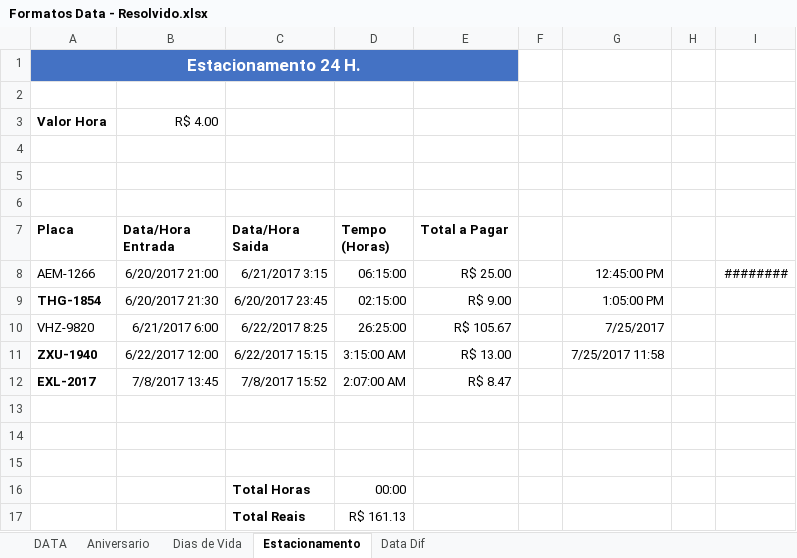
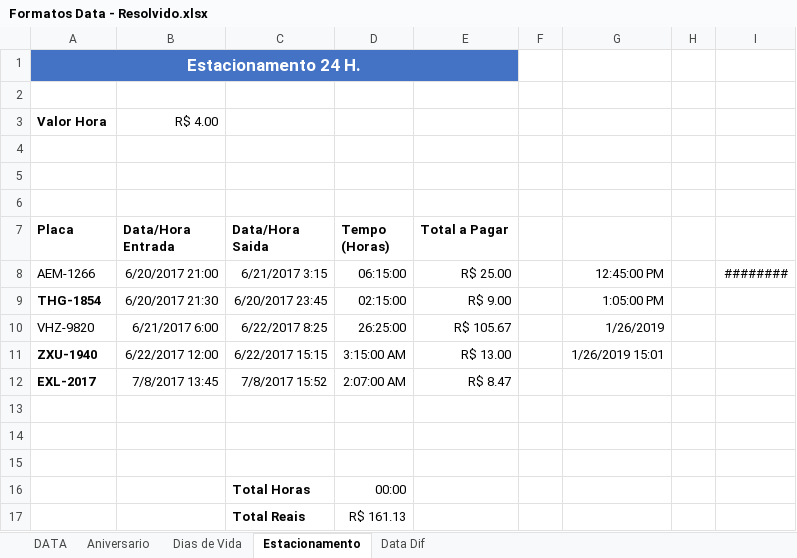
Before and after one commit to Marcsuper/TeachX, an Excel workbook: Turma Home Jan2018/3° Sabado/Formatos Data - Resolvido.xlsx, sheet Estacionamento, drawn as a sheet; values as stored, in another font and other column widths than the file's, no borders; the diff names each change by its address in the sheet, - before the commit and + after, or states it on an @@ line.

```diff
--- a/Turma Home Jan2018/3° Sabado/Formatos Data - Resolvido.xlsx (sheet Estacionamento)
+++ b/Turma Home Jan2018/3° Sabado/Formatos Data - Resolvido.xlsx (sheet Estacionamento)
-G10: 7/25/2017
+G10: 1/26/2019
-G11: 7/25/2017 11:58
+G11: 1/26/2019 15:01
```
Also changed, not shown: sheet DATA, sheet Dias de Vida, sheet Aniversario, Turma Home Jan2018/3° Sabado/Formatos Data - Exercicio.xlsx, 14 other files.
